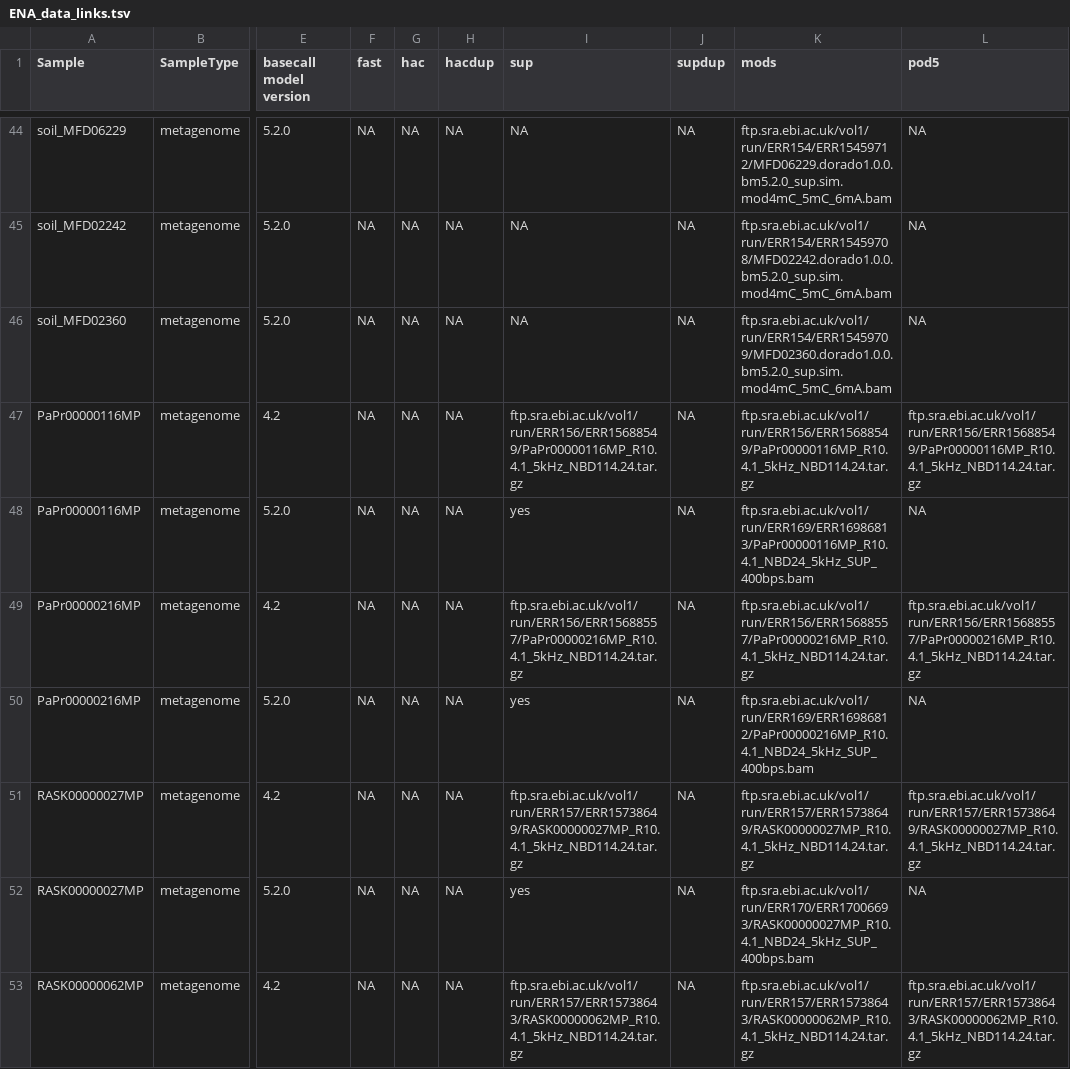
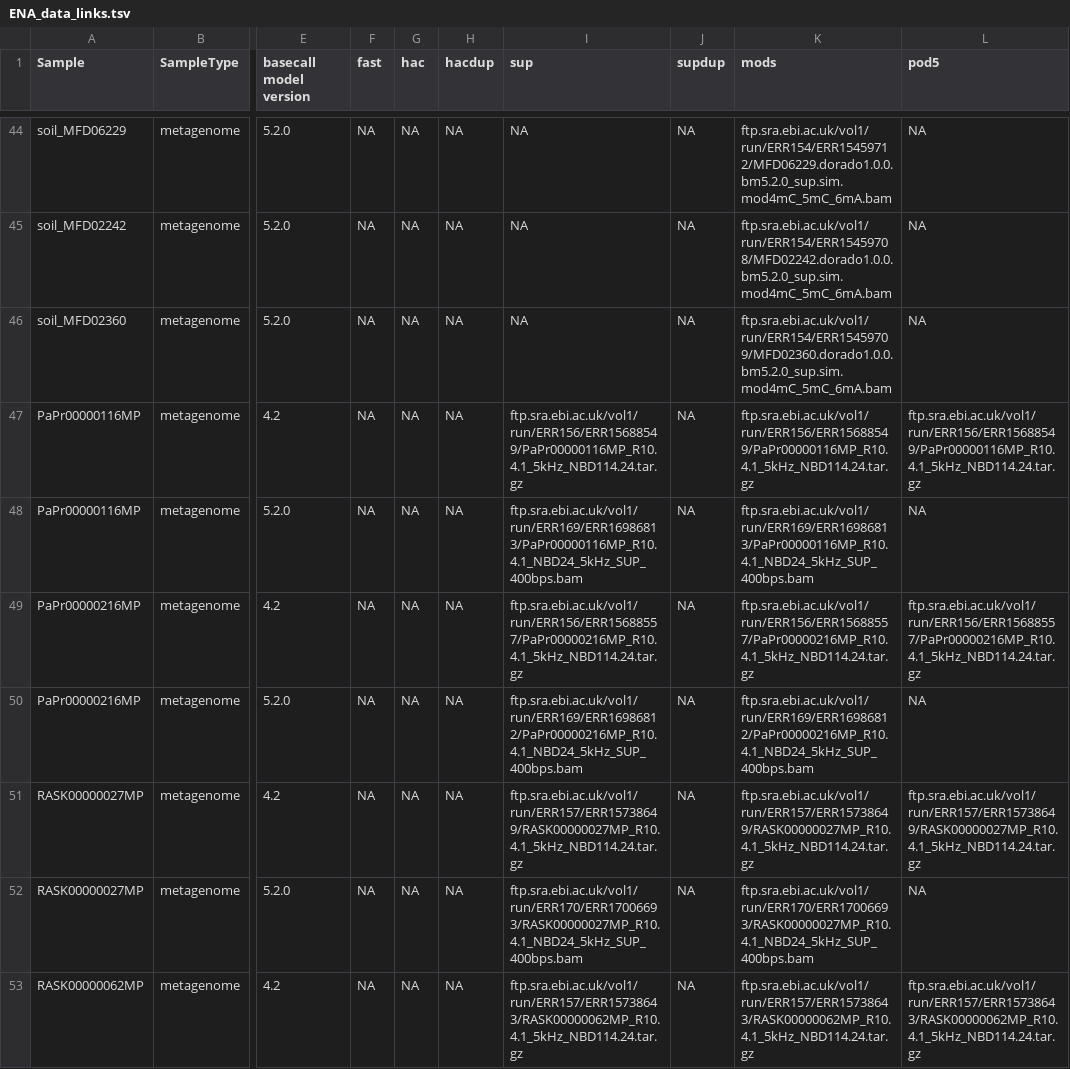
Before and after one commit to Kirk3gaard/MicroBench, a TSV file: ENA_data_links.tsv, drawn as a sheet; only a part is shown, gaps mark what is left out; the diff covers the shown part only; the diff names each change by its address in the sheet, - before the commit and + after, or states it on an @@ line.

```diff
--- a/ENA_data_links.tsv
+++ b/ENA_data_links.tsv
-I48 (sup): yes
+I48 (sup): ftp.sra.ebi.ac.uk/vol1/run/ERR169/ERR16986813/PaPr00000116MP_R10.4.1_NBD24_5kHz_SUP_400bps.bam
-I50 (sup): yes
+I50 (sup): ftp.sra.ebi.ac.uk/vol1/run/ERR169/ERR16986812/PaPr00000216MP_R10.4.1_NBD24_5kHz_SUP_400bps.bam
-I52 (sup): yes
+I52 (sup): ftp.sra.ebi.ac.uk/vol1/run/ERR170/ERR17006693/RASK00000027MP_R10.4.1_NBD24_5kHz_SUP_400bps.bam
```
Also changed, not shown: 3 edited cells elsewhere in this file, 1 other file.
